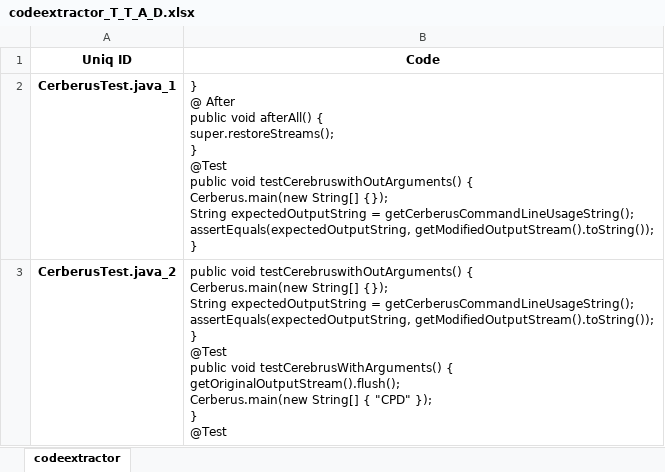
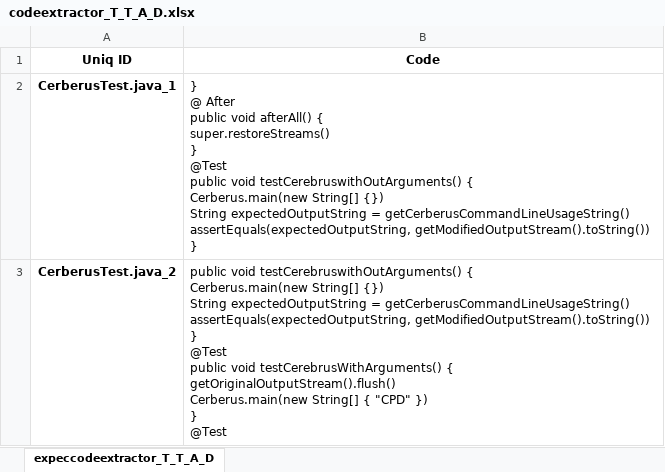
Before and after one commit to philips-software/functiondefextractor, an Excel workbook: test_resource/codeextractor_T_T_A_D.xlsx, sheet expeccodeextractor_T_T_A_D, drawn as a sheet; only a part is shown; values as stored, in another font and other column widths than the file's, no borders; ↵ is a line break in a cell; the diff covers the shown part only; the diff names each change by its address in the sheet, - before the commit and + after, or states it on an @@ line.

```diff
--- a/test_resource/codeextractor_T_T_A_D.xlsx (sheet expeccodeextractor_T_T_A_D)
+++ b/test_resource/codeextractor_T_T_A_D.xlsx (sheet expeccodeextractor_T_T_A_D)
-sheet tab: codeextractor
+sheet tab: expeccodeextractor_T_T_A_D
-B2 (Code): …afterAll() { ↵ super.restoreStreams(); ↵ } ↵ @Test ↵ public void testCerebruswithOutArguments() { ↵ Cerberus.main(new String[] {}); ↵ String expectedOutputString = getCerberusCommandLineUsageString(); ↵ assertEquals(expectedOutputString, getModifiedOutputStream().toString()); ↵ }
+B2 (Code): …afterAll() { ↵ super.restoreStreams() ↵ } ↵ @Test ↵ public void testCerebruswithOutArguments() { ↵ Cerberus.main(new String[] {}) ↵ String expectedOutputString = getCerberusCommandLineUsageString() ↵ assertEquals(expectedOutputString, getModifiedOutputStream().toString()) ↵ }
-B3 (Code): …Cerberus.main(new String[] {}); ↵ String expectedOutputString = getCerberusCommandLineUsageString(); ↵ assertEquals(expectedOutputString, getModifiedOutputStream().toString()); ↵ } ↵ @Test ↵ public void testCerebrusWithArguments() { ↵ getOriginalOutputStream().flush(); ↵ Cerberus.main(new String[] { "CPD" }); ↵ } ↵ @Test
+B3 (Code): …Cerberus.main(new String[] {}) ↵ String expectedOutputString = getCerberusCommandLineUsageString() ↵ assertEquals(expectedOutputString, getModifiedOutputStream().toString()) ↵ } ↵ @Test ↵ public void testCerebrusWithArguments() { ↵ getOriginalOutputStream().flush() ↵ Cerberus.main(new String[] { "CPD" }) ↵ } ↵ @Test
```
Also changed, not shown: 2 edited cells elsewhere in this sheet, test_resource/codeextractor_T_T.xlsx, test_resource/codeextractor_T_T_A.xlsx, 13 other files.
